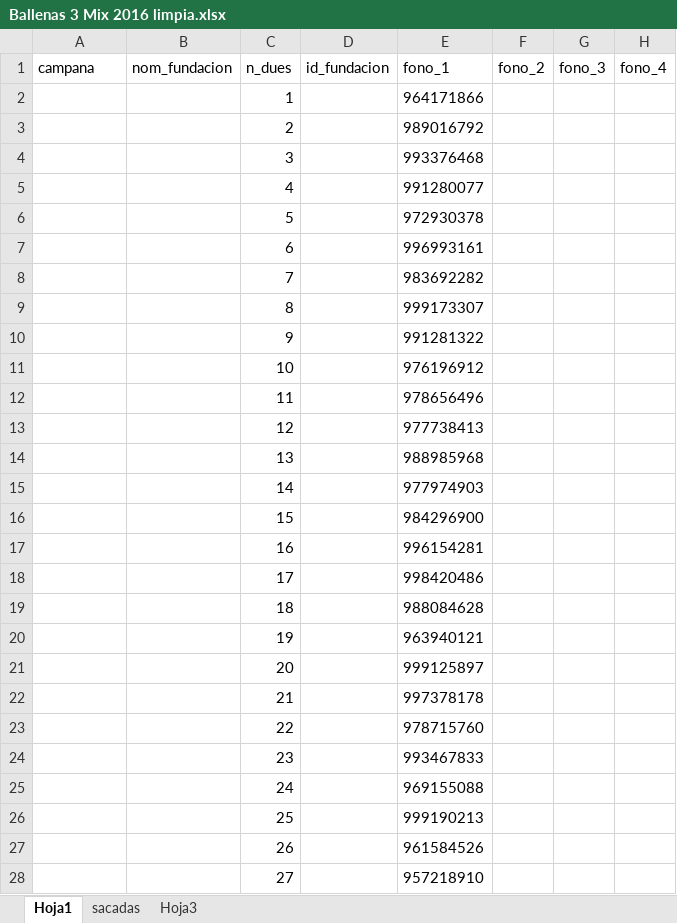
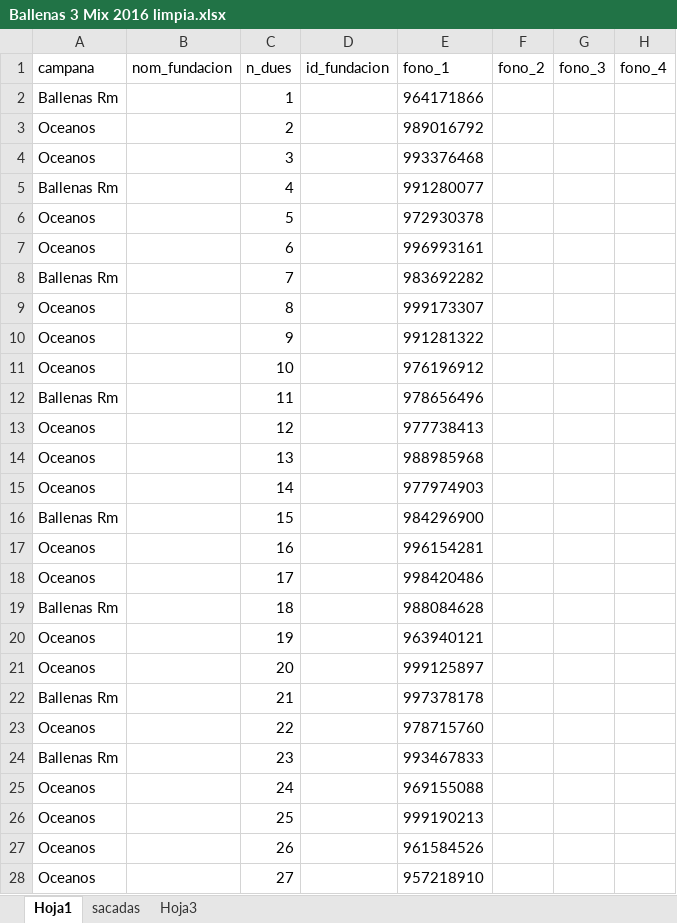
Before and after one commit to alexisMoragaa-zz/Jesus, an Excel workbook: storage/archivos/Ballenas 3 Mix 2016 limpia.xlsx, sheet Hoja1, drawn as a sheet; only a part is shown; values as stored, in another font and other column widths than the file's, no borders; the diff covers the shown part only; the diff names each change by its address in the sheet, - before the commit and + after, or states it on an @@ line.

```diff
--- a/storage/archivos/Ballenas 3 Mix 2016 limpia.xlsx (sheet Hoja1)
+++ b/storage/archivos/Ballenas 3 Mix 2016 limpia.xlsx (sheet Hoja1)
-A2 (campana): (empty)
+A2 (campana): Ballenas Rm
-A3:A4 (campana): (empty)
+A3:A4 (campana): Oceanos
-A5 (campana): (empty)
+A5 (campana): Ballenas Rm
-A6:A7 (campana): (empty)
+A6:A7 (campana): Oceanos
-A8 (campana): (empty)
+A8 (campana): Ballenas Rm
-A9:A11 (campana): (empty)
+A9:A11 (campana): Oceanos
-A12 (campana): (empty)
+A12 (campana): Ballenas Rm
-A13:A15 (campana): (empty)
+A13:A15 (campana): Oceanos
-A16 (campana): (empty)
+A16 (campana): Ballenas Rm
-A17:A18 (campana): (empty)
+A17:A18 (campana): Oceanos
-A19 (campana): (empty)
+A19 (campana): Ballenas Rm
-A20:A21 (campana): (empty)
+A20:A21 (campana): Oceanos
-A22 (campana): (empty)
+A22 (campana): Ballenas Rm
-A23 (campana): (empty)
+A23 (campana): Oceanos
-A24 (campana): (empty)
+A24 (campana): Ballenas Rm
-A25:A28 (campana): (empty)
+A25:A28 (campana): Oceanos
```
Also changed, not shown: 273 edited cells elsewhere in this sheet, 28 other files.
